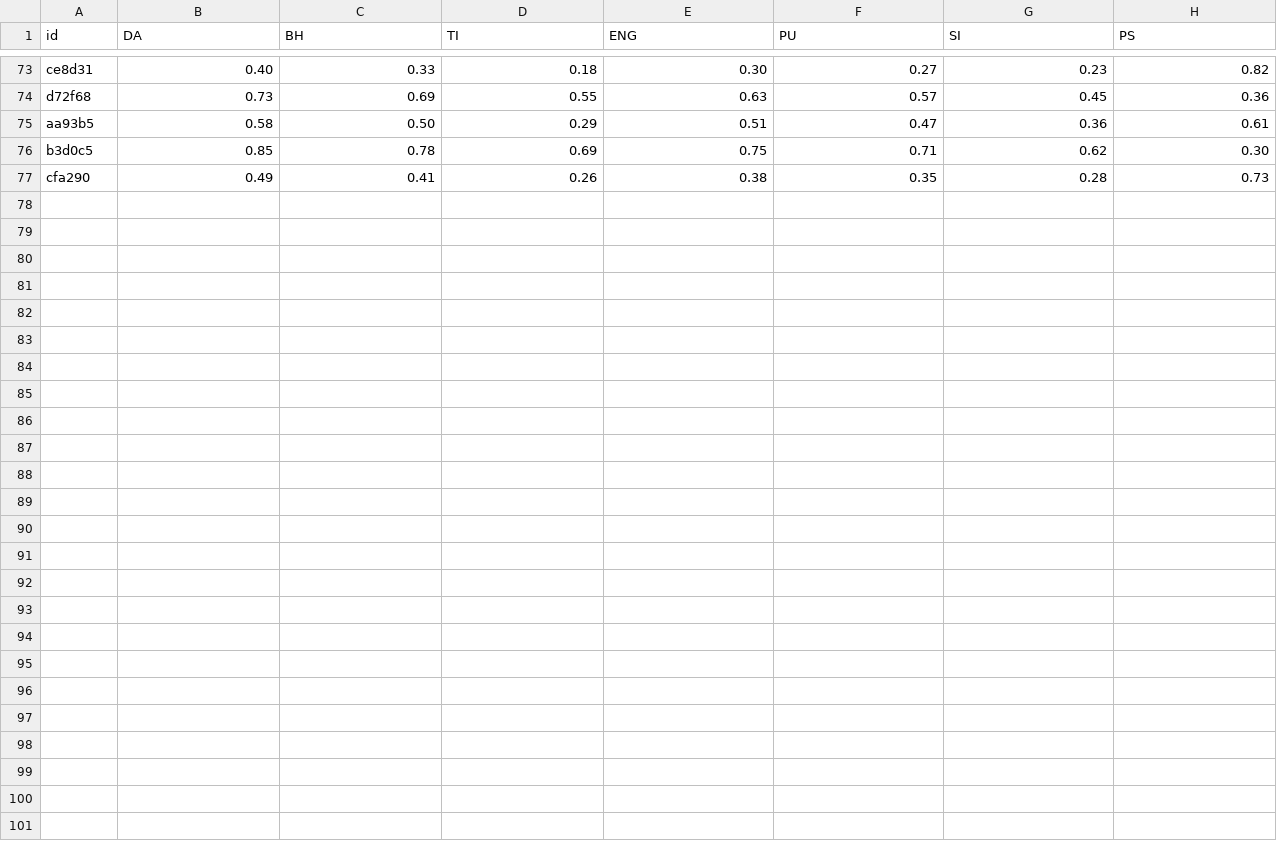
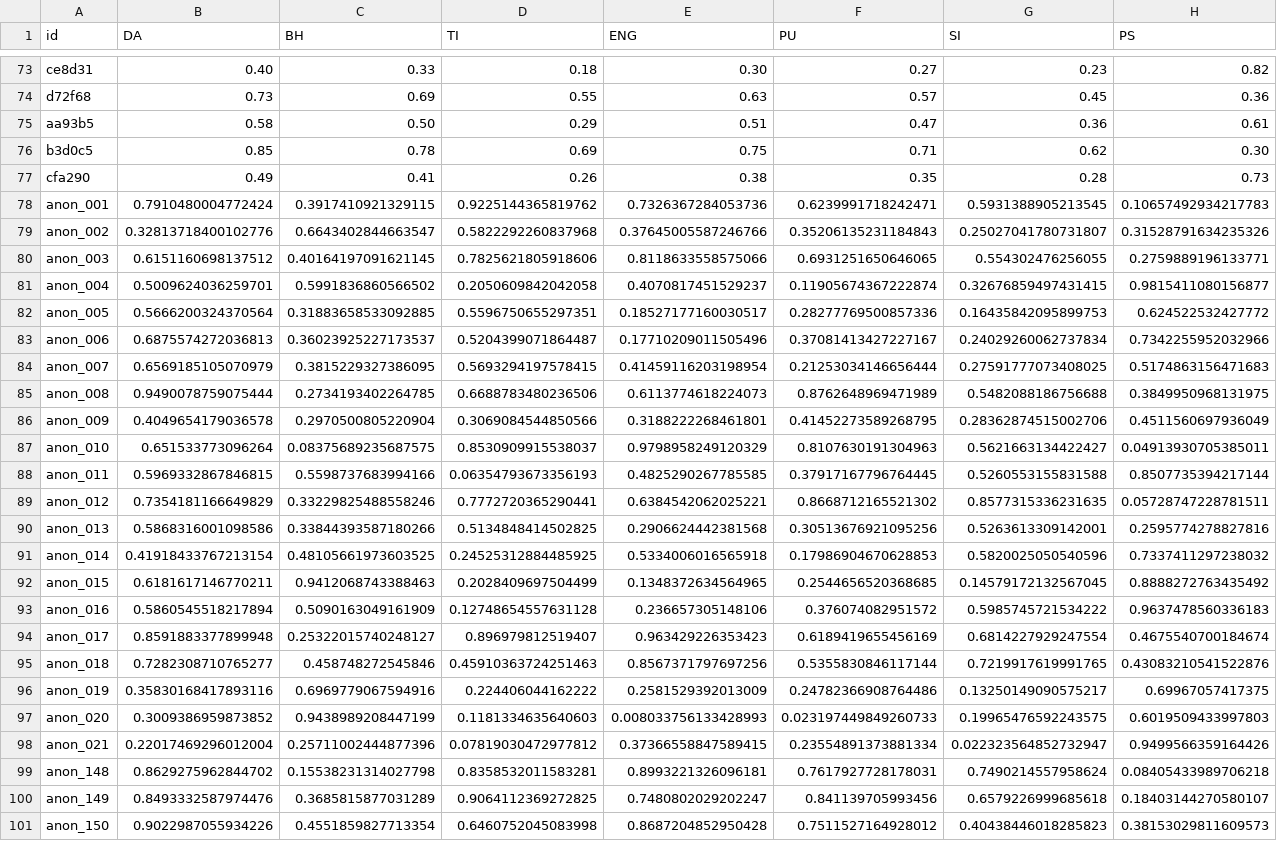
Before and after one commit to bNhN-0/customer-upgrade-behavior-intelligent-system, a CSV file: apple_user_dataset.csv, drawn as a sheet; only a part is shown, gaps mark what is left out.

```diff
--- a/apple_user_dataset.csv
+++ b/apple_user_dataset.csv
@@ -77 +77,25 @@ b3d0c5,0.85,0.78,0.69,0.75,0.71,0.62,0.30
 cfa290,0.49,0.41,0.26,0.38,0.35,0.28,0.73
+anon_001,0.7910480004772424,0.3917410921329115,0.9225144365819762,0.7326367284053736,0.6239991718242471,0.5931388905213545,0.10657492934217783
+anon_002,0.32813718400102776,0.6643402844663547,0.5822292260837968,0.37645005587246766,0.35206135231184843,0.25027041780731807,0.31528791634235326
+anon_003,0.6151160698137512,0.40164197091621145,0.7825621805918606,0.8118633558575066,0.6931251650646065,0.554302476256055,0.2759889196133771
+anon_004,0.5009624036259701,0.5991836860566502,0.2050609842042058,0.4070817451529237,0.11905674367222874,0.32676859497431415,0.9815411080156877
+anon_005,0.5666200324370564,0.31883658533092885,0.5596750655297351,0.18527177160030517,0.28277769500857336,0.16435842095899753,0.624522532427772
+anon_006,0.6875574272036813,0.36023925227173537,0.5204399071864487,0.17710209011505496,0.37081413427227167,0.24029260062737834,0.7342255952032966
+anon_007,0.6569185105070979,0.3815229327386095,0.5693294197578415,0.41459116203198954,0.21253034146656444,0.27591777073408025,0.5174863156471683
+anon_008,0.9490078759075444,0.2734193402264785,0.6688783480236506,0.6113774618224073,0.8762648969471989,0.5482088186756688,0.3849950968131975
+anon_009,0.4049654179036578,0.2970500805220904,0.3069084544850566,0.3188222268461801,0.41452273589268795,0.28362874515002706,0.4511560697936049
+anon_010,0.651533773096264,0.08375689235687575,0.8530909915538037,0.9798958249120329,0.8107630191304963,0.5621663134422427,0.04913930705385011
+anon_011,0.5969332867846815,0.5598737683994166,0.06354793673356193,0.4825290267785585,0.37917167796764445,0.5260553155831588,0.8507735394217144
+anon_012,0.7354181166649829,0.33229825488558246,0.7772720365290441,0.6384542062025221,0.8668712165521302,0.8577315336231635,0.05728747228781511
+anon_013,0.5868316001098586,0.33844393587180266,0.5134848414502825,0.2906624442381568,0.30513676921095256,0.5263613309142001,0.2595774278827816
+anon_014,0.41918433767213154,0.48105661973603525,0.24525312884485925,0.5334006016565918,0.17986904670628853,0.5820025050540596,0.7337411297238032
+anon_015,0.6181617146770211,0.9412068743388463,0.2028409697504499,0.1348372634564965,0.2544656520368685,0.14579172132567045,0.8888272763435492
+anon_016,0.5860545518217894,0.5090163049161909,0.12748654557631128,0.236657305148106,0.376074082951572,0.5985745721534222,0.9637478560336183
+anon_017,0.8591883377899948,0.25322015740248127,0.896979812519407,0.963429226353423,0.6189419655456169,0.6814227929247554,0.4675540700184674
+anon_018,0.7282308710765277,0.458748272545846,0.45910363724251463,0.8567371797697256,0.5355830846117144,0.7219917619991765,0.43083210541522876
+anon_019,0.35830168417893116,0.6969779067594916,0.224406044162222,0.2581529392013009,0.24782366908764486,0.13250149090575217,0.69967057417375
+anon_020,0.3009386959873852,0.9438989208447199,0.1181334635640603,0.008033756133428993,0.023197449849260733,0.19965476592243575,0.6019509433997803
+anon_021,0.22017469296012004,0.25711002444877396,0.07819030472977812,0.37366558847589415,0.23554891373881334,0.022323564852732947,0.9499566359164426
+anon_148,0.8629275962844702,0.15538231314027798,0.8358532011583281,0.8993221326096181,0.7617927728178031,0.7490214557958624,0.08405433989706218
+anon_149,0.8493332587974476,0.3685815877031289,0.9064112369272825,0.7480802029202247,0.841139705993456,0.6579226999685618,0.18403144270580107
+anon_150,0.9022987055934226,0.4551859827713354,0.6460752045083998,0.8687204852950428,0.7511527164928012,0.40438446018285823,0.38153029811609573
```
Also changed, not shown: 1 other file.
